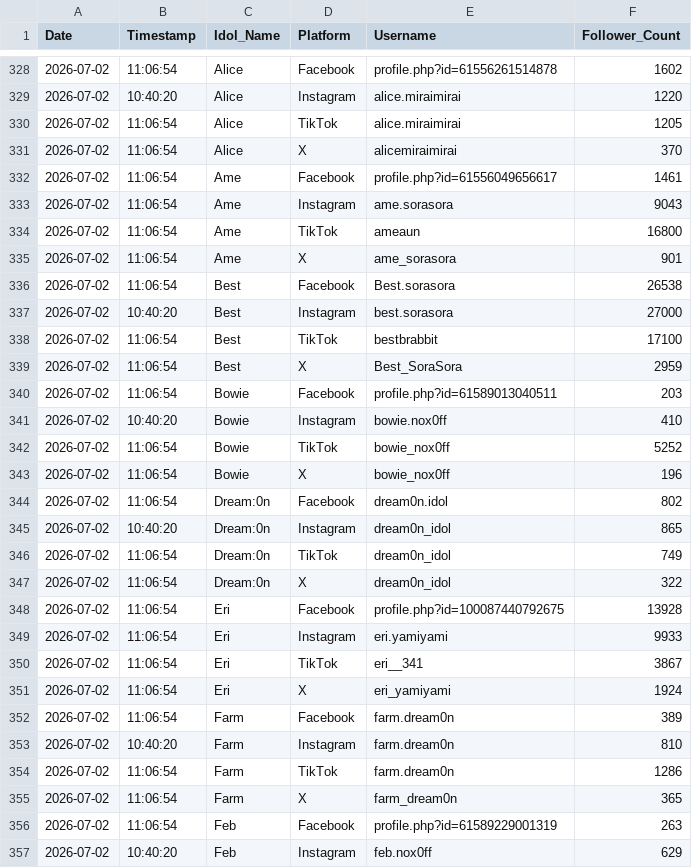
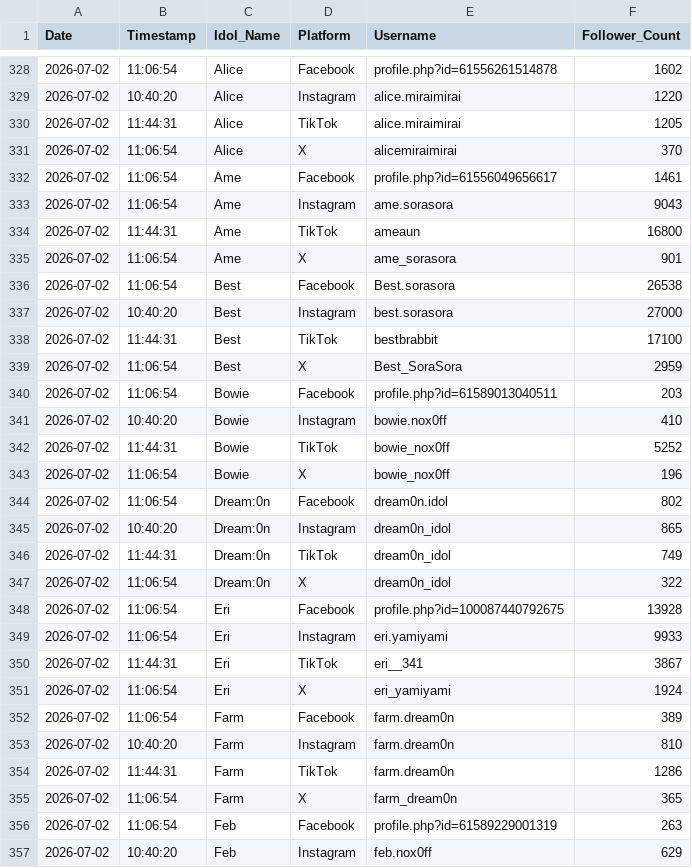
Before and after one commit to pavinss2/thaidoru-stats, a CSV file: follower_history.csv, drawn as a sheet; only a part is shown, gaps mark what is left out; the diff covers the shown part only.

Commit message:
Update alerts.log and follower_history.csv with corrected TikTok follower counts

```diff
--- a/follower_history.csv
+++ b/follower_history.csv
@@ -329,3 +329,3 @@ Date,Timestamp,Idol_Name,Platform,Username,Follower_Count
 2026-07-02,10:40:20,Alice,Instagram,alice.miraimirai,1220
-2026-07-02,11:06:54,Alice,TikTok,alice.miraimirai,1205
+2026-07-02,11:44:31,Alice,TikTok,alice.miraimirai,1205
 2026-07-02,11:06:54,Alice,X,alicemiraimirai,370
@@ -333,3 +333,3 @@ Date,Timestamp,Idol_Name,Platform,Username,Follower_Count
 2026-07-02,11:06:54,Ame,Instagram,ame.sorasora,9043
-2026-07-02,11:06:54,Ame,TikTok,ameaun,16800
+2026-07-02,11:44:31,Ame,TikTok,ameaun,16800
 2026-07-02,11:06:54,Ame,X,ame_sorasora,901
@@ -337,3 +337,3 @@ Date,Timestamp,Idol_Name,Platform,Username,Follower_Count
 2026-07-02,10:40:20,Best,Instagram,best.sorasora,27000
-2026-07-02,11:06:54,Best,TikTok,bestbrabbit,17100
+2026-07-02,11:44:31,Best,TikTok,bestbrabbit,17100
 2026-07-02,11:06:54,Best,X,Best_SoraSora,2959
@@ -341,3 +341,3 @@ Date,Timestamp,Idol_Name,Platform,Username,Follower_Count
 2026-07-02,10:40:20,Bowie,Instagram,bowie.nox0ff,410
-2026-07-02,11:06:54,Bowie,TikTok,bowie_nox0ff,5252
+2026-07-02,11:44:31,Bowie,TikTok,bowie_nox0ff,5252
 2026-07-02,11:06:54,Bowie,X,bowie_nox0ff,196
@@ -345,3 +345,3 @@ Date,Timestamp,Idol_Name,Platform,Username,Follower_Count
 2026-07-02,10:40:20,Dream:0n,Instagram,dream0n_idol,865
-2026-07-02,11:06:54,Dream:0n,TikTok,dream0n_idol,749
+2026-07-02,11:44:31,Dream:0n,TikTok,dream0n_idol,749
 2026-07-02,11:06:54,Dream:0n,X,dream0n_idol,322
@@ -349,3 +349,3 @@ Date,Timestamp,Idol_Name,Platform,Username,Follower_Count
 2026-07-02,11:06:54,Eri,Instagram,eri.yamiyami,9933
-2026-07-02,11:06:54,Eri,TikTok,eri__341,3867
+2026-07-02,11:44:31,Eri,TikTok,eri__341,3867
 2026-07-02,11:06:54,Eri,X,eri_yamiyami,1924
@@ -353,3 +353,3 @@ Date,Timestamp,Idol_Name,Platform,Username,Follower_Count
 2026-07-02,10:40:20,Farm,Instagram,farm.dream0n,810
-2026-07-02,11:06:54,Farm,TikTok,farm.dream0n,1286
+2026-07-02,11:44:31,Farm,TikTok,farm.dream0n,1286
 2026-07-02,11:06:54,Farm,X,farm_dream0n,365
```
Also changed, not shown: 2 added rows and 39 edited cells elsewhere in this file, 2 other files.
